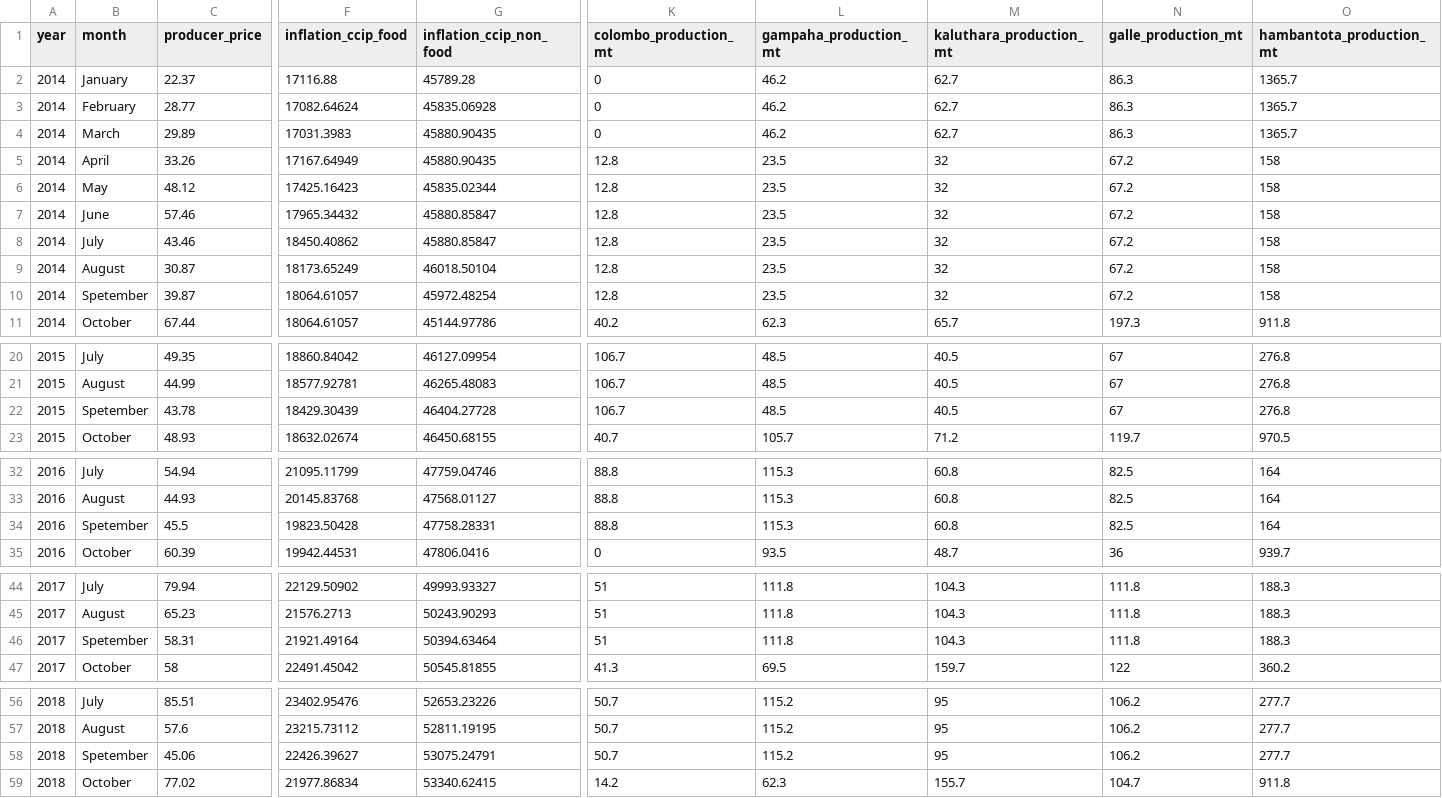
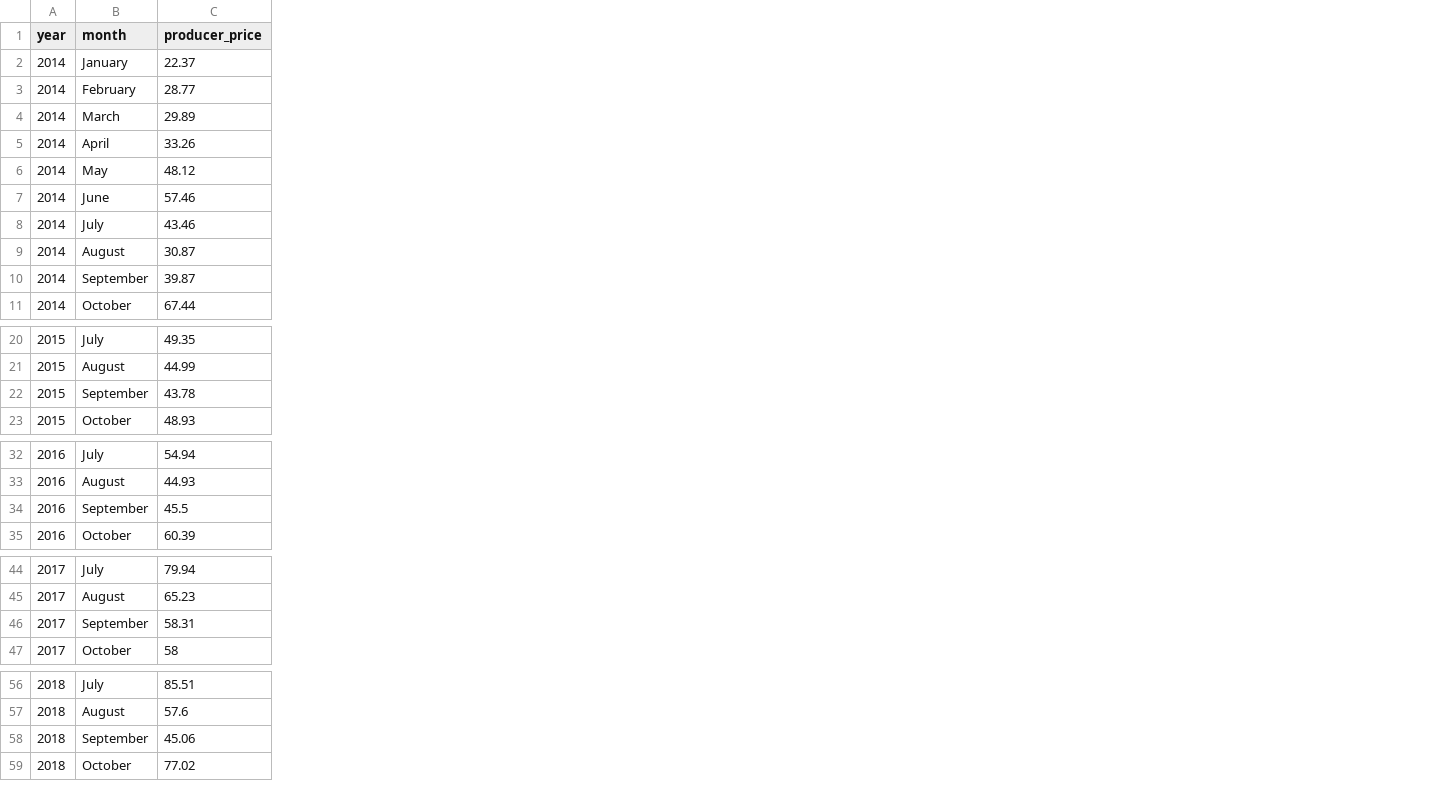
Before and after one commit to SDGP-SE-27/Aswenna, a CSV file: Long Beans/Dataset - Long beans.csv, drawn as a sheet; only a part is shown, gaps mark what is left out; removed rows and columns are numbered as before the commit, all else as after; the diff covers the shown part only; the diff names each change by its address in the sheet, - before the commit and + after, or states it on an @@ line.

Commit message:
Modified Dataset. Applied 3 models to the dataset (1 linear and 2 neural networks) along with the calculated predictions

```diff
--- a/Long Beans/Dataset - Long beans.csv
+++ b/Long Beans/Dataset - Long beans.csv
-column F (inflation_ccip_food), rows 2-11: 17116.88 | 17082.64624 | 17031.3983 | 17167.64949 | 17425.16423 | 17965.34432 | 18450.40862 | 18173.65249 | 18064.61057 | 18064.61057; rows 20-23: 18860.84042 | 18577.92781 | 18429.30439 | 18632.02674; rows 32-35: 21095.11799 | 20145.83768 | 19823.50428 | 19942.44531; rows 44-47: 22129.50902 | 21576.2713 | 21921.49164 | 22491.45042; rows 56-59: 23402.95476 | 23215.73112 | 22426.39627 | 21977.86834
-column G (inflation_ccip_non_food), rows 2-11: 45789.28 | 45835.06928 | 45880.90435 | 45880.90435 | 45835.02344 | 45880.85847 | 45880.85847 | 46018.50104 | 45972.48254 | 45144.97786; rows 20-23: 46127.09954 | 46265.48083 | 46404.27728 | 46450.68155; rows 32-35: 47759.04746 | 47568.01127 | 47758.28331 | 47806.0416; rows 44-47: 49993.93327 | 50243.90293 | 50394.63464 | 50545.81855; rows 56-59: 52653.23226 | 52811.19195 | 53075.24791 | 53340.62415
-column K (colombo_production_mt), rows 2-11: 0 | 0 | 0 | 12.8 | 12.8 | 12.8 | 12.8 | 12.8 | 12.8 | 40.2; rows 20-23: 106.7 | 106.7 | 106.7 | 40.7; rows 32-35: 88.8 | 88.8 | 88.8 | 0; rows 44-47: 51 | 51 | 51 | 41.3; rows 56-59: 50.7 | 50.7 | 50.7 | 14.2
-column L (gampaha_production_mt), rows 2-11: 46.2 | 46.2 | 46.2 | 23.5 | 23.5 | 23.5 | 23.5 | 23.5 | 23.5 | 62.3; rows 20-23: 48.5 | 48.5 | 48.5 | 105.7; rows 32-35: 115.3 | 115.3 | 115.3 | 93.5; rows 44-47: 111.8 | 111.8 | 111.8 | 69.5; rows 56-59: 115.2 | 115.2 | 115.2 | 62.3
-column M (kaluthara_production_mt), rows 2-11: 62.7 | 62.7 | 62.7 | 32 | 32 | 32 | 32 | 32 | 32 | 65.7; rows 20-23: 40.5 | 40.5 | 40.5 | 71.2; rows 32-35: 60.8 | 60.8 | 60.8 | 48.7; rows 44-47: 104.3 | 104.3 | 104.3 | 159.7; rows 56-59: 95 | 95 | 95 | 155.7
-column N (galle_production_mt), rows 2-11: 86.3 | 86.3 | 86.3 | 67.2 | 67.2 | 67.2 | 67.2 | 67.2 | 67.2 | 197.3; rows 20-23: 67 | 67 | 67 | 119.7; rows 32-35: 82.5 | 82.5 | 82.5 | 36; rows 44-47: 111.8 | 111.8 | 111.8 | 122; rows 56-59: 106.2 | 106.2 | 106.2 | 104.7
-column O (hambantota_production_mt), rows 2-11: 1365.7 | 1365.7 | 1365.7 | 158 | 158 | 158 | 158 | 158 | 158 | 911.8; rows 20-23: 276.8 | 276.8 | 276.8 | 970.5; rows 32-35: 164 | 164 | 164 | 939.7; rows 44-47: 188.3 | 188.3 | 188.3 | 360.2; rows 56-59: 277.7 | 277.7 | 277.7 | 911.8
-B10 (month): Spetember
+B10 (month): September
-B22 (month): Spetember
+B22 (month): September
-B34 (month): Spetember
+B34 (month): September
-B46 (month): Spetember
+B46 (month): September
-B58 (month): Spetember
+B58 (month): September
```
Also changed, not shown: 7 added columns, 1 removed column and 5 edited cells elsewhere in this file, 1 other file.
